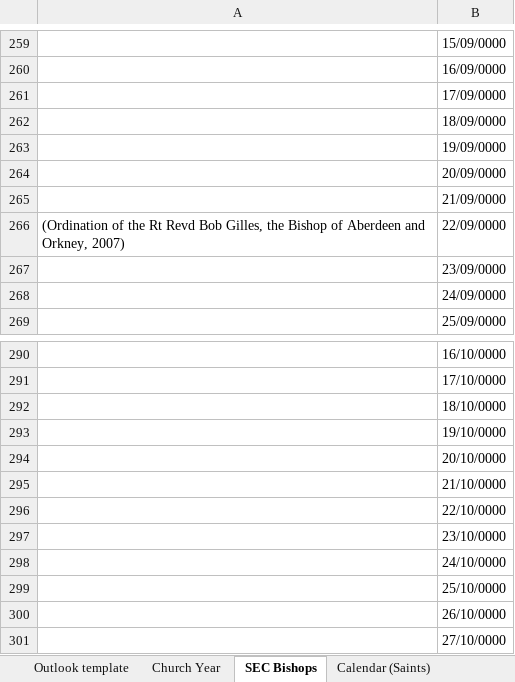
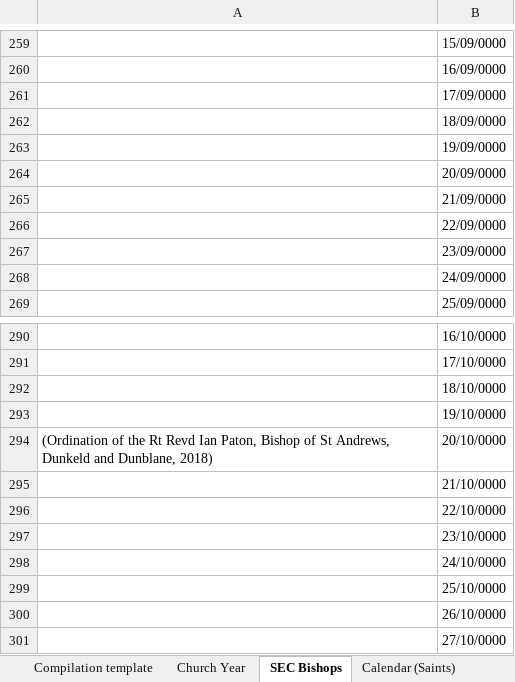
Before and after one commit to garethjmsaunders/sec-digital-calendar, an Excel workbook: sec-master-calendar.xlsx, sheet SEC Bishops, drawn as a sheet; only a part is shown, gaps mark what is left out; values as stored, in another font and other column widths than the file's, no borders; the diff covers the shown part only; the diff names each change by its address in the sheet, - before the commit and + after, or states it on an @@ line.

```diff
--- a/sec-master-calendar.xlsx (sheet SEC Bishops)
+++ b/sec-master-calendar.xlsx (sheet SEC Bishops)
-A266: (Ordination of the Rt Revd Bob Gilles, the Bishop of Aberdeen and Orkney, 2007)
+A266: (empty)
-A294: (empty)
+A294: (Ordination of the Rt Revd Ian Paton, Bishop of St Andrews, Dunkeld and Dunblane, 2018)
```
Also changed, not shown: 6 edited cells elsewhere in this sheet, sheet Compilation template, other sheet tabs.
